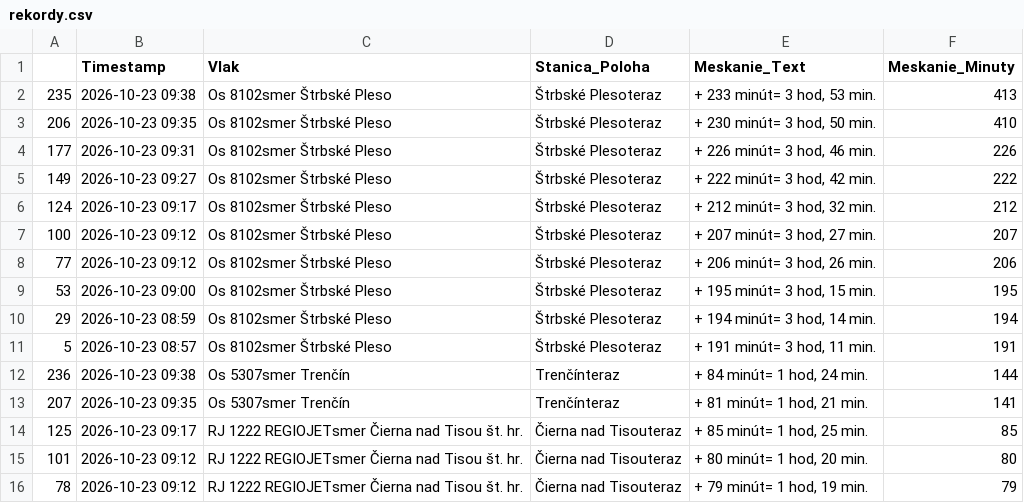
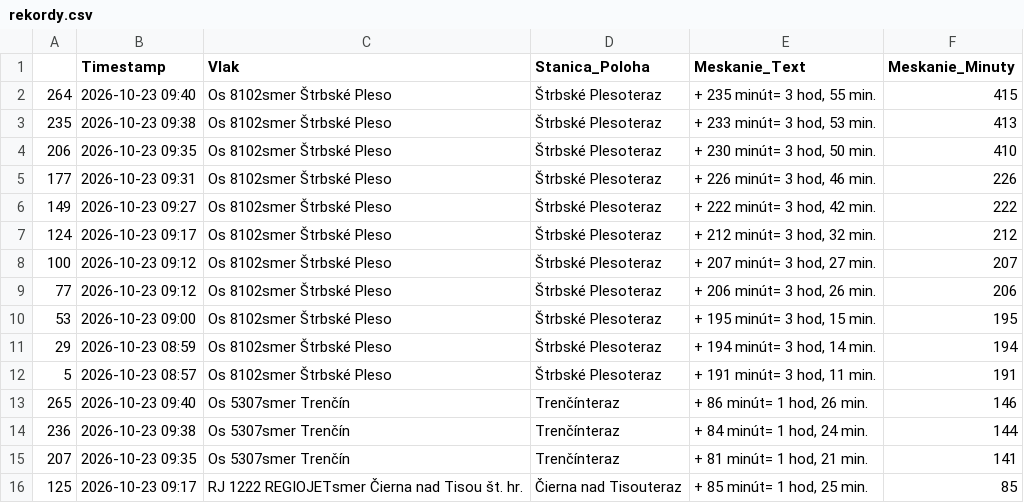
Before and after one commit to lalasonycierny/idos-meskanie, a CSV file: statistiky/rekordy.csv, drawn as a sheet; removed rows and columns are numbered as before the commit, all else as after; the diff names each change by its address in the sheet, - before the commit and + after, or states it on an @@ line.

```diff
--- a/statistiky/rekordy.csv
+++ b/statistiky/rekordy.csv
+row 2: 264 | 2026-10-23 09:40 | Os 8102smer Štrbské Pleso | Štrbské Plesoteraz | + 235 minút= 3 hod, 55 min. | 415
+row 13: 265 | 2026-10-23 09:40 | Os 5307smer Trenčín | Trenčínteraz | + 86 minút= 1 hod, 26 min. | 146
-row 15: 101 | 2026-10-23 09:12 | RJ 1222 REGIOJETsmer Čierna nad Tisou št. hr. | Čierna nad Tisouteraz | + 80 minút= 1 hod, 20 min. | 80
-row 16: 78 | 2026-10-23 09:12 | RJ 1222 REGIOJETsmer Čierna nad Tisou št. hr. | Čierna nad Tisouteraz | + 79 minút= 1 hod, 19 min. | 79
```
Also changed, not shown: data/databaza_meskani.csv, statistiky/typy_vlakov.csv, 39 other files.
